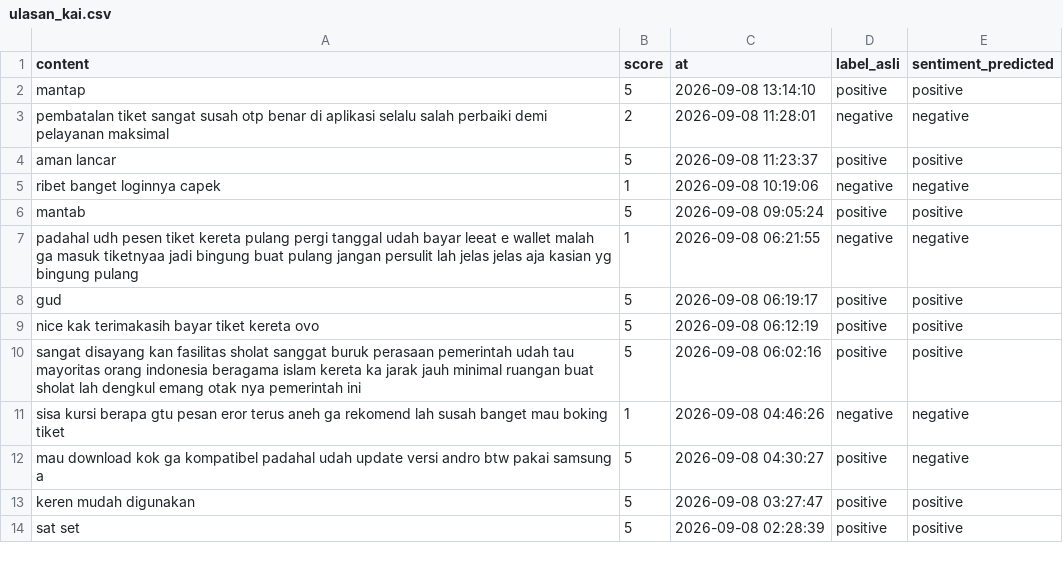
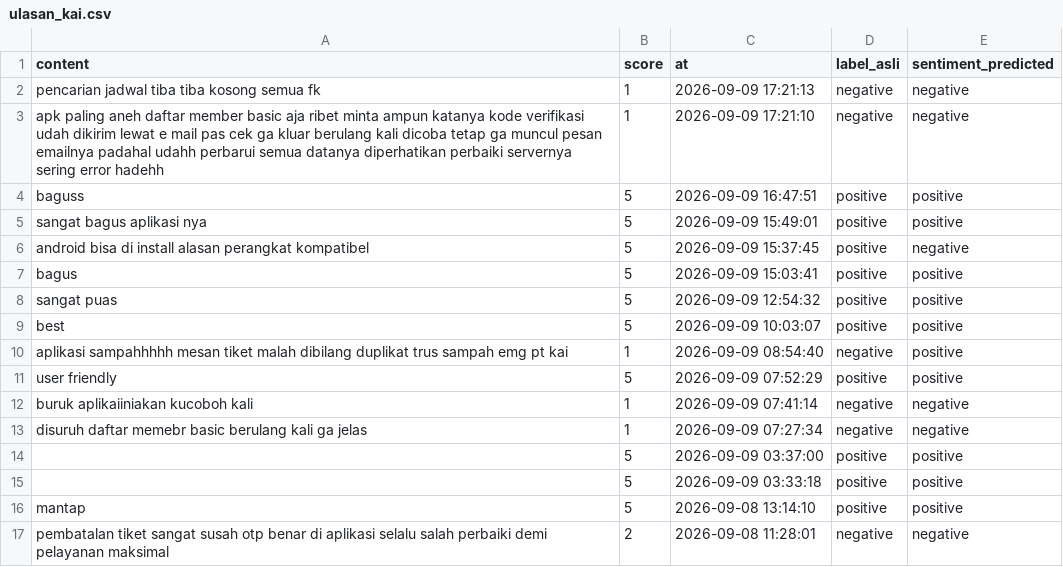
Before and after one commit to muzakky03/ambil_ulasan_kai, a CSV file: data/ulasan_kai.csv, drawn as a sheet; only a part is shown; the shorter side is filled out with more unchanged rows; the diff covers the shown part only.

```diff
--- a/data/ulasan_kai.csv
+++ b/data/ulasan_kai.csv
@@ -1,2 +1,16 @@
 content,score,at,label_asli,sentiment_predicted
+pencarian jadwal tiba tiba kosong semua fk,1,2026-09-09 17:21:13,negative,negative
+apk paling aneh daftar member basic aja ribet minta ampun katanya kode verifikasi udah dikirim lewat e mail pas cek ga kluar berulang kali dicoba tetap ga muncul pesan emailnya padahal udahh perbarui semua datanya diperhatikan perbaiki servernya sering error hadehh,1,2026-09-09 17:21:10,negative,negative
+baguss,5,2026-09-09 16:47:51,positive,positive
+sangat bagus aplikasi nya,5,2026-09-09 15:49:01,positive,positive
+android bisa di install alasan perangkat kompatibel,5,2026-09-09 15:37:45,positive,negative
+bagus,5,2026-09-09 15:03:41,positive,positive
+sangat puas,5,2026-09-09 12:54:32,positive,positive
+best,5,2026-09-09 10:03:07,positive,positive
+aplikasi sampahhhhh mesan tiket malah dibilang duplikat trus sampah emg pt kai,1,2026-09-09 08:54:40,negative,positive
+user friendly,5,2026-09-09 07:52:29,positive,positive
+buruk aplikaiiniakan kucoboh kali,1,2026-09-09 07:41:14,negative,negative
+disuruh daftar memebr basic berulang kali ga jelas,1,2026-09-09 07:27:34,negative,negative
+,5,2026-09-09 03:37:00,positive,positive
+,5,2026-09-09 03:33:18,positive,positive
 mantap,5,2026-09-08 13:14:10,positive,positive
```
Also changed, not shown: 12 removed rows elsewhere in this file.
